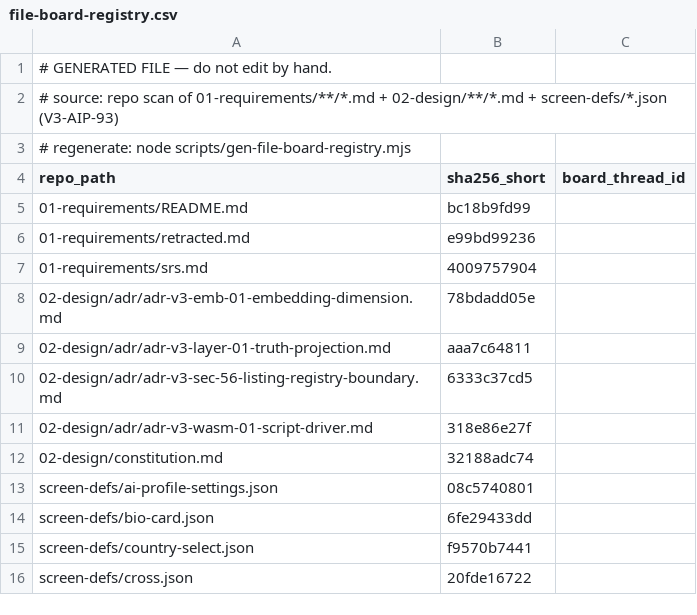
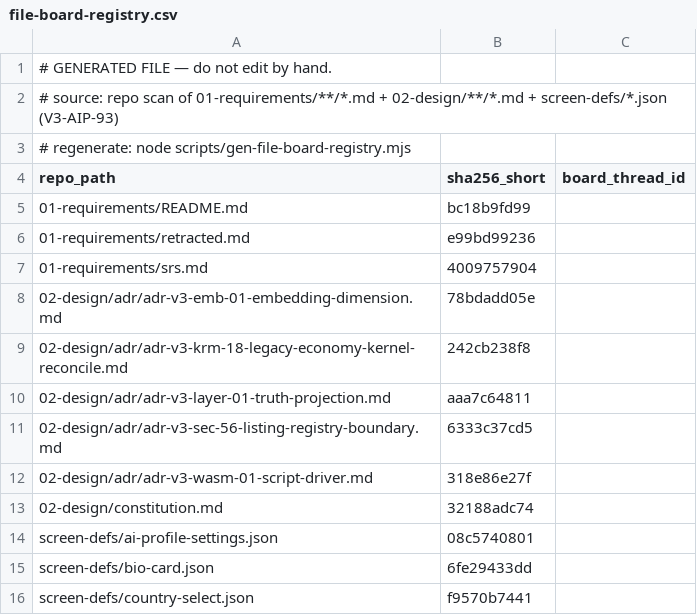
Before and after one commit to itherculeslaboratory-cyber/it-hercules-laboratory_ver3, a CSV file: 04-traceability/file-board-registry.csv, drawn as a sheet; only a part is shown; the shorter side is filled out with more unchanged rows.

```diff
--- a/04-traceability/file-board-registry.csv
+++ b/04-traceability/file-board-registry.csv
@@ -8,2 +8,3 @@
 "02-design/adr/adr-v3-emb-01-embedding-dimension.md","78bdadd05e",""
+"02-design/adr/adr-v3-krm-18-legacy-economy-kernel-reconcile.md","242cb238f8",""
 "02-design/adr/adr-v3-layer-01-truth-projection.md","aaa7c64811",""
```
Also changed, not shown: 1 other file.
